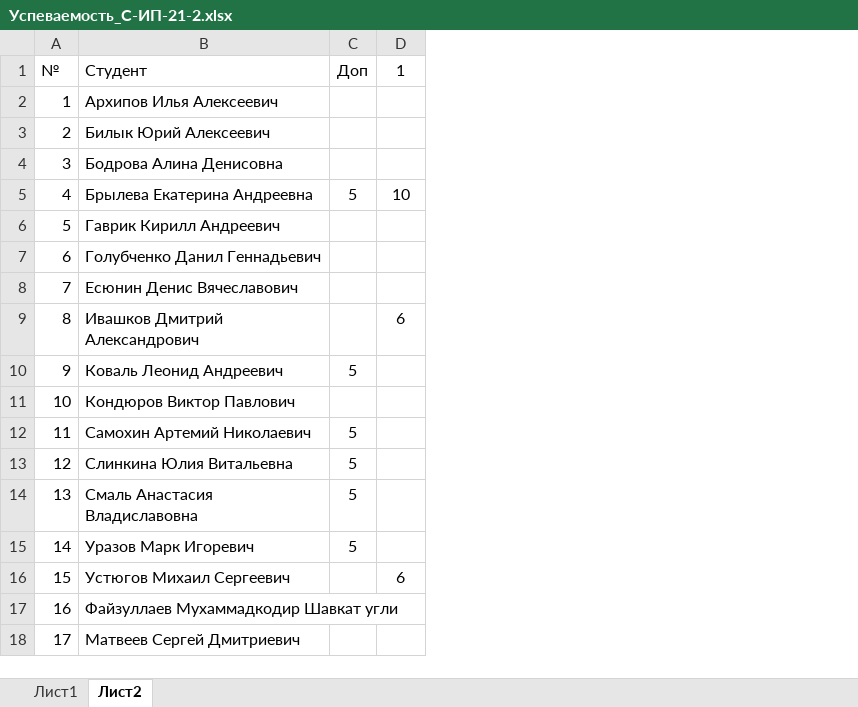
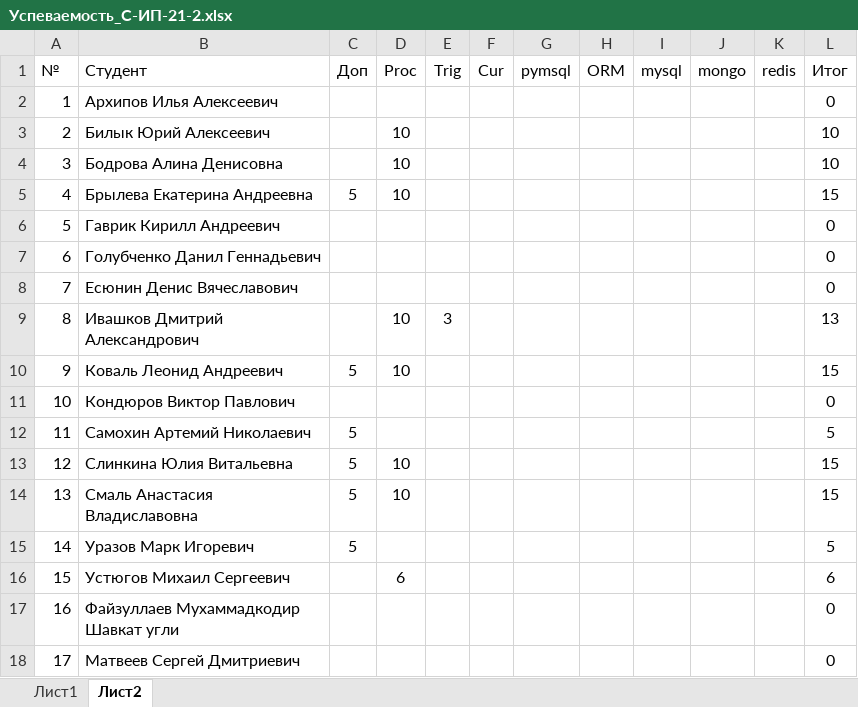
Before and after one commit to TheBandik/db-management-and-automation, an Excel workbook: Успеваемость_С-ИП-21-2.xlsx, sheet Лист2, drawn as a sheet; values as stored, in another font and other column widths than the file's, no borders; conditional formats not drawn; the diff names each change by its address in the sheet, - before the commit and + after, or states it on an @@ line.

```diff
--- a/Успеваемость_С-ИП-21-2.xlsx (sheet Лист2)
+++ b/Успеваемость_С-ИП-21-2.xlsx (sheet Лист2)
+column E (Trig), row 9: 3
+column F (Cur), empty
+column G (pymsql), empty
+column H (ORM), empty
+column I (mysql), empty
+column J (mongo), empty
+column K (redis), empty
+column L (Итог), rows 2-18: 0 | 10 | 10 | 15 | 0 | 0 | 0 | 13 | 15 | 0 | 5 | 15 | 15 | 5 | 6 | 0 | 0
-D1: 1
+D1: Proc
-D3:D4 (Proc): (empty)
+D3:D4 (Proc): 10
-D9 (Proc): 6
+D9 (Proc): 10
-D10 (Proc): (empty)
+D10 (Proc): 10
-D13:D14 (Proc): (empty)
+D13:D14 (Proc): 10
```
Also changed, not shown: sheet Лист1, Успеваемость_С-ИП-21-1.xlsx.
